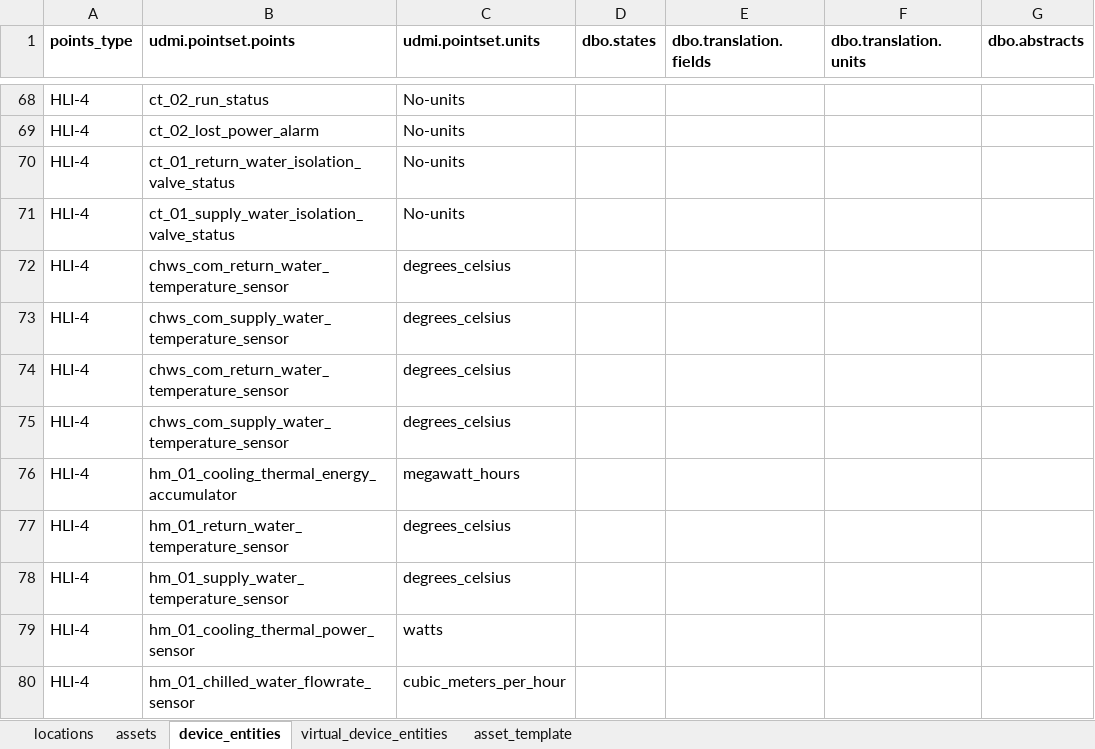
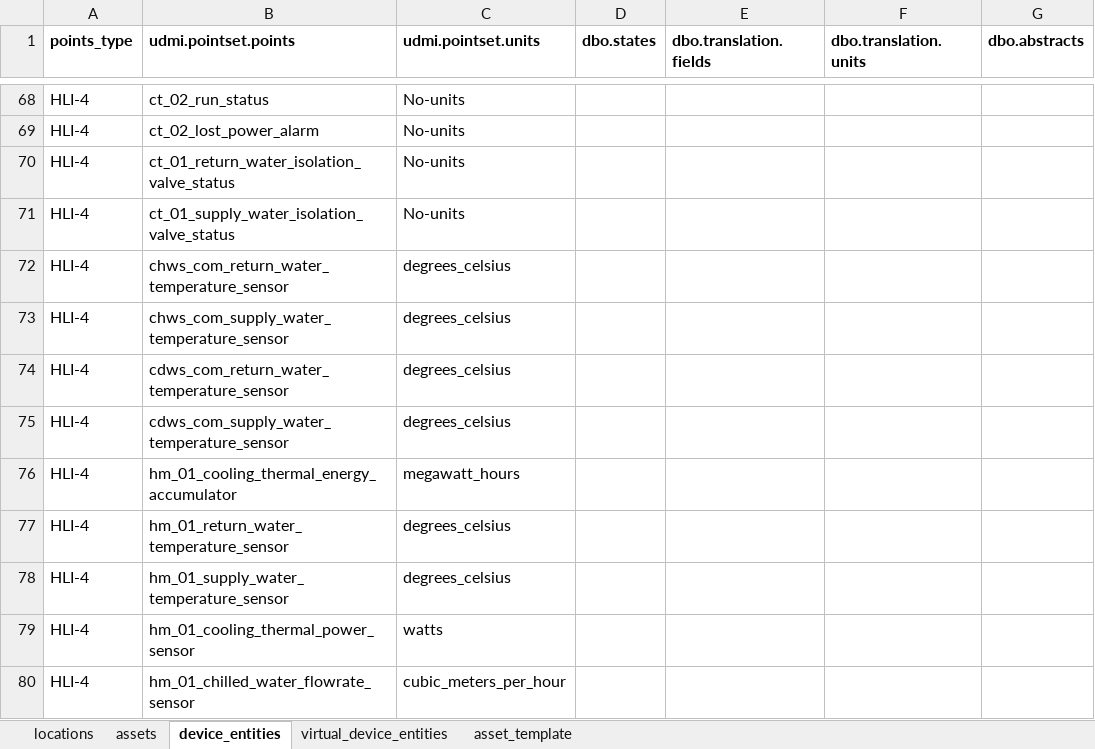
Before and after one commit to darshanjain12/KYOTO-W-BOS, an Excel workbook: UDMI-CREATION/DISTECH CONTROLS/llbms_hli.xlsx, sheet device_entities, drawn as a sheet; only a part is shown, gaps mark what is left out; values as stored, in another font and other column widths than the file's, no borders; the diff names each change by its address in the sheet, - before the commit and + after, or states it on an @@ line.

```diff
--- a/UDMI-CREATION/DISTECH CONTROLS/llbms_hli.xlsx (sheet device_entities)
+++ b/UDMI-CREATION/DISTECH CONTROLS/llbms_hli.xlsx (sheet device_entities)
-B74 (udmi.pointset.points): chws_com_return_water_temperature_sensor
+B74 (udmi.pointset.points): cdws_com_return_water_temperature_sensor
-B75 (udmi.pointset.points): chws_com_supply_water_temperature_sensor
+B75 (udmi.pointset.points): cdws_com_supply_water_temperature_sensor
```
Also changed, not shown: UDMI-CREATION/DELTA/VFD/vfd.xlsx, 4 other files.
